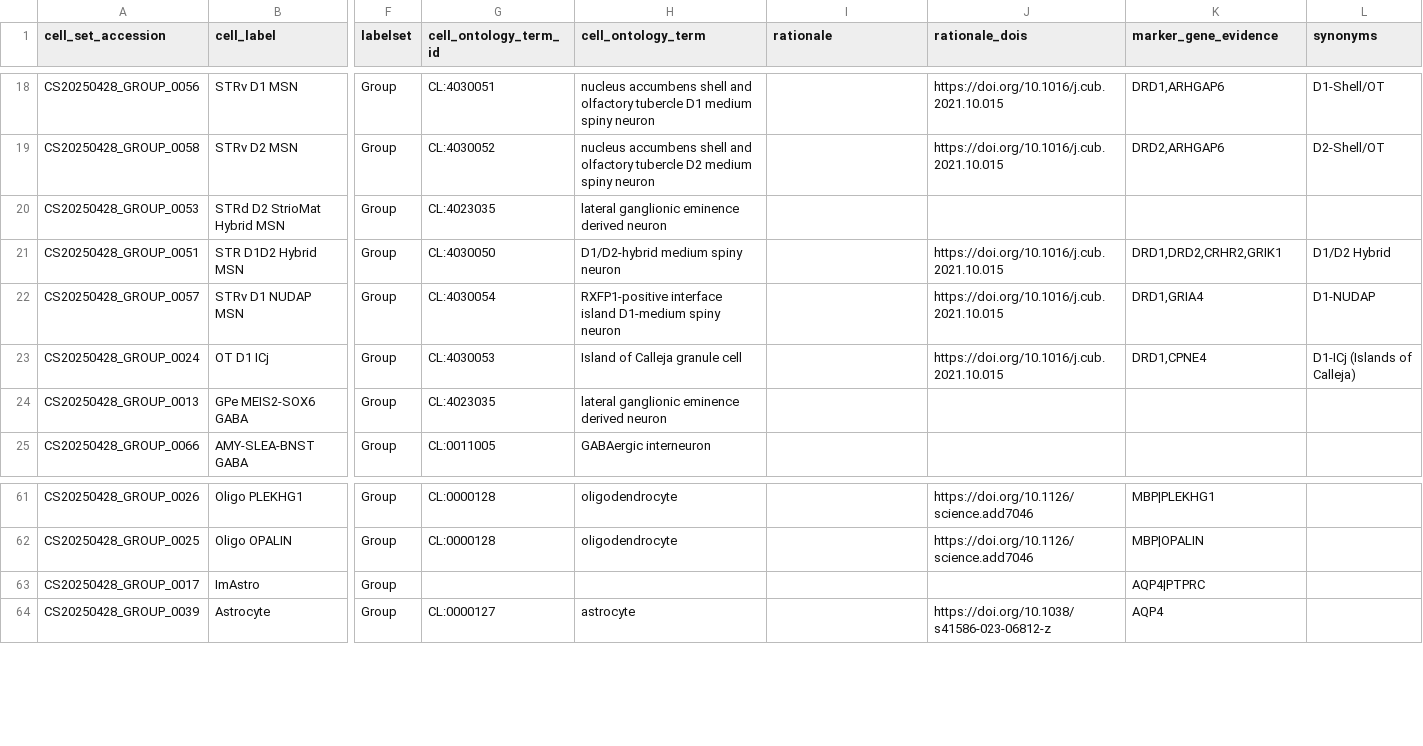
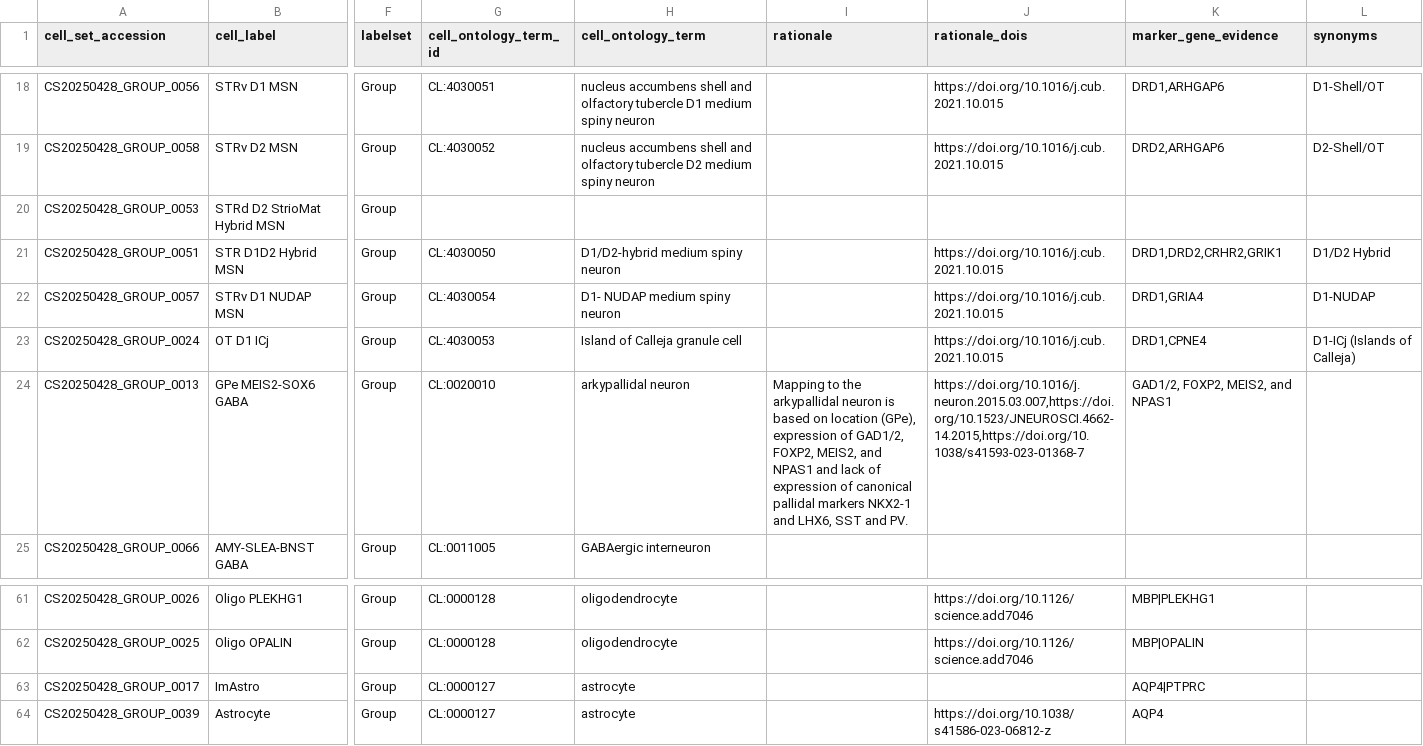
Before and after one commit to brain-bican/basal_ganglia_consensus_taxonomy, a TSV file: curation_tables/annotation.tsv, drawn as a sheet; only a part is shown, gaps mark what is left out; the diff covers the shown part only; the diff names each change by its address in the sheet, - before the commit and + after, or states it on an @@ line.

```diff
--- a/curation_tables/annotation.tsv
+++ b/curation_tables/annotation.tsv
-G20 (cell_ontology_term_id): CL:4023035
+G20 (cell_ontology_term_id): (empty)
-H20 (cell_ontology_term): lateral ganglionic eminence derived neuron
+H20 (cell_ontology_term): (empty)
-H22 (cell_ontology_term): RXFP1-positive interface island D1-medium spiny neuron
+H22 (cell_ontology_term): D1- NUDAP medium spiny neuron
-G24 (cell_ontology_term_id): CL:4023035
+G24 (cell_ontology_term_id): CL:0020010
-H24 (cell_ontology_term): lateral ganglionic eminence derived neuron
+H24 (cell_ontology_term): arkypallidal neuron
-I24 (rationale): (empty)
+I24 (rationale): Mapping to the arkypallidal neuron is based on location (GPe), expression of GAD1/2, FOXP2, MEIS2, and NPAS1 and lack of expression of canonical pallidal markers NKX2-1 and LHX6, SST and PV.
-J24 (rationale_dois): (empty)
+J24 (rationale_dois): https://doi.org/10.1016/j.neuron.2015.03.007,https://doi.org/10.1523/JNEUROSCI.4662-14.2015,https://doi.org/10.1038/s41593-023-01368-7
-K24 (marker_gene_evidence): (empty)
+K24 (marker_gene_evidence): GAD1/2, FOXP2, MEIS2, and NPAS1
-G63 (cell_ontology_term_id): (empty)
+G63 (cell_ontology_term_id): CL:0000127
-H63 (cell_ontology_term): (empty)
+H63 (cell_ontology_term): astrocyte
```
Also changed, not shown: 22 edited cells elsewhere in this file, 2 other files.
